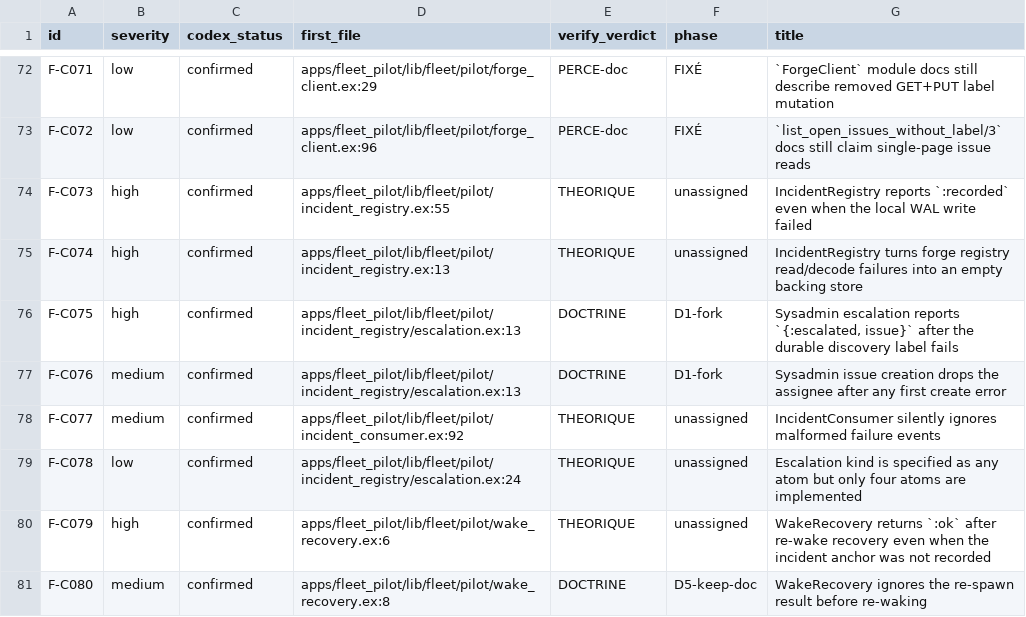
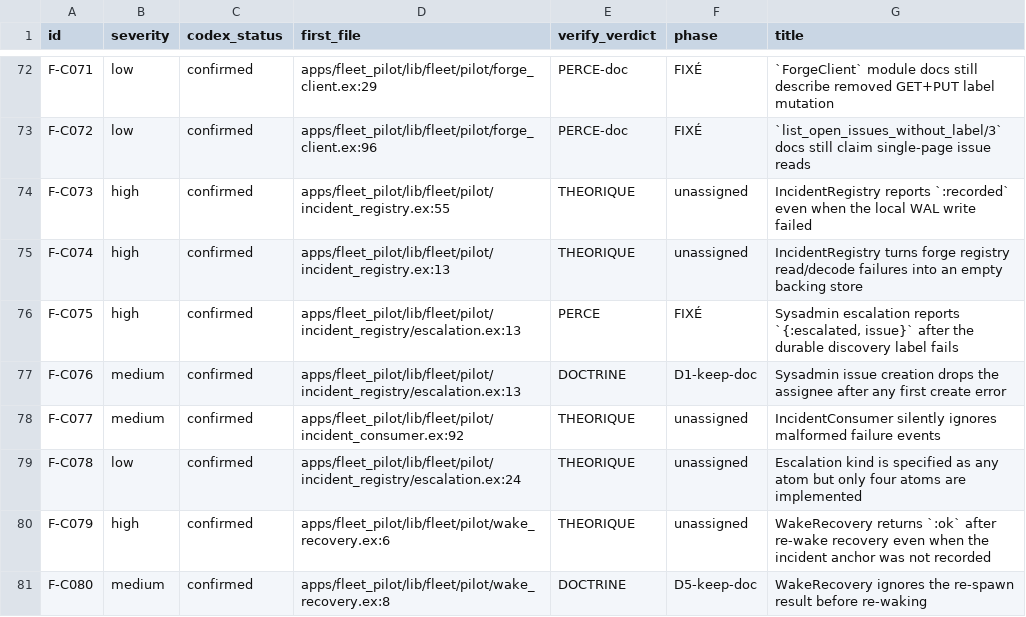
Before and after one commit to zUrp-Embedded/LCARS-fleet, a CSV file: fleet/runtime/_remediation/LEDGER.csv, drawn as a sheet; only a part is shown, gaps mark what is left out.

```diff
--- a/fleet/runtime/_remediation/LEDGER.csv
+++ b/fleet/runtime/_remediation/LEDGER.csv
@@ -75,4 +75,4 @@ F-C073,high,confirmed,apps/fleet_pilot/lib/fleet/pilot/incident_registry.ex:55,T
 F-C074,high,confirmed,apps/fleet_pilot/lib/fleet/pilot/incident_registry.ex:13,THEORIQUE,unassigned,"IncidentRegistry turns forge registry read/decode failures into an empty backing store"
-F-C075,high,confirmed,apps/fleet_pilot/lib/fleet/pilot/incident_registry/escalation.ex:13,DOCTRINE,D1-fork,"Sysadmin escalation reports `{:escalated, issue}` after the durable discovery label fails"
-F-C076,medium,confirmed,apps/fleet_pilot/lib/fleet/pilot/incident_registry/escalation.ex:13,DOCTRINE,D1-fork,"Sysadmin issue creation drops the assignee after any first create error"
+F-C075,high,confirmed,apps/fleet_pilot/lib/fleet/pilot/incident_registry/escalation.ex:13,PERCE,FIXÉ,"Sysadmin escalation reports `{:escalated, issue}` after the durable discovery label fails"
+F-C076,medium,confirmed,apps/fleet_pilot/lib/fleet/pilot/incident_registry/escalation.ex:13,DOCTRINE,D1-keep-doc,"Sysadmin issue creation drops the assignee after any first create error"
 F-C077,medium,confirmed,apps/fleet_pilot/lib/fleet/pilot/incident_consumer.ex:92,THEORIQUE,unassigned,"IncidentConsumer silently ignores malformed failure events"
```
Also changed, not shown: 2 other files.
